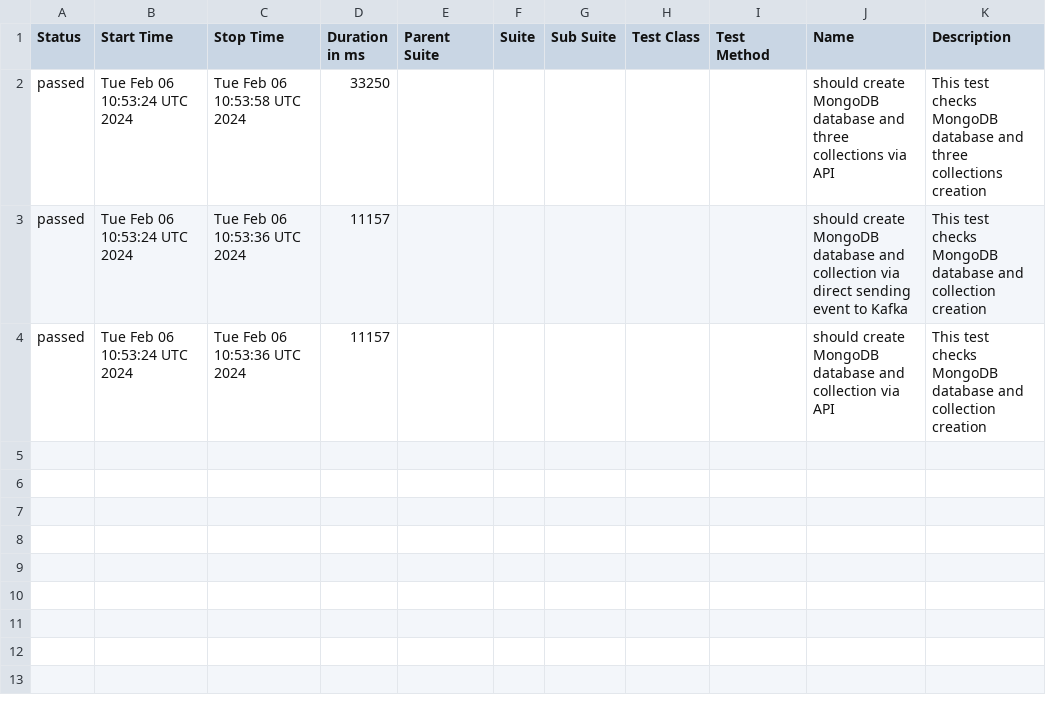
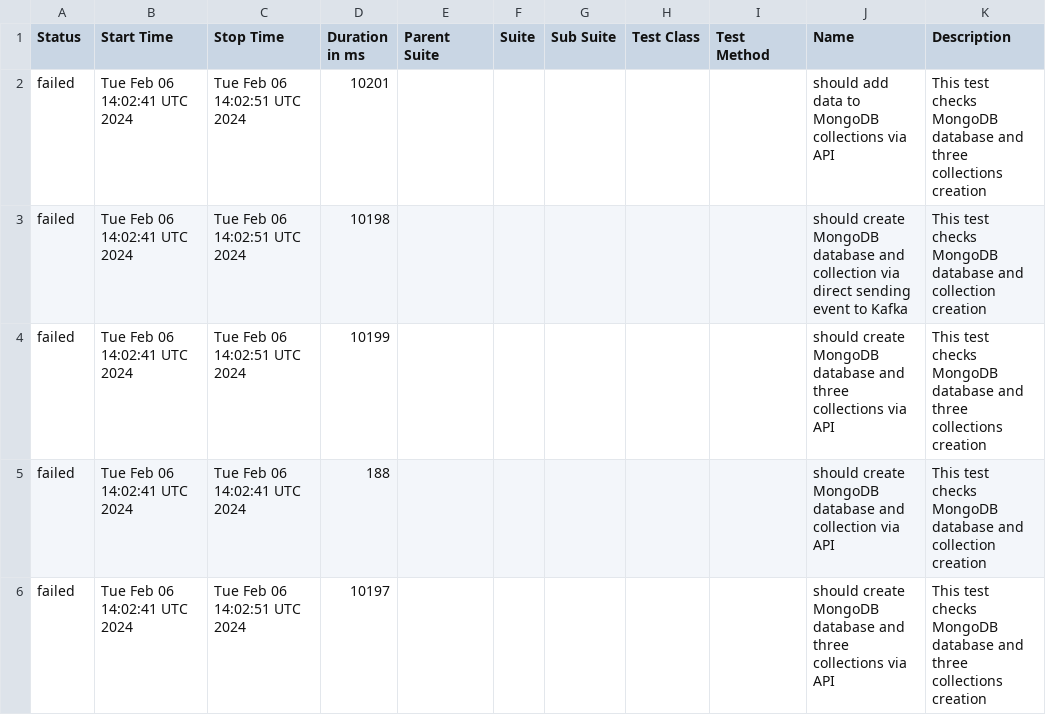
Before and after one commit to studyNewTrendsInAutomatedTesting/jestAllureResults, a CSV file: data/suites.csv, drawn as a sheet.

Commit message:
deploy: studyNewTrendsInAutomatedTesting/applicationToTestFromDockerCompose@f71cae77e541b508420c2b9d2f2c974d326b1591

```diff
--- a/data/suites.csv
+++ b/data/suites.csv
@@ -1,4 +1,6 @@
 "Status","Start Time","Stop Time","Duration in ms","Parent Suite","Suite","Sub Suite","Test Class","Test Method","Name","Description"
-"passed","Tue Feb 06 10:53:24 UTC 2024","Tue Feb 06 10:53:58 UTC 2024","33250","","","","","","should create MongoDB database and three collections via API","This test checks MongoDB database and three collections creation"
-"passed","Tue Feb 06 10:53:24 UTC 2024","Tue Feb 06 10:53:36 UTC 2024","11157","","","","","","should create MongoDB database and collection via direct sending event to Kafka","This test checks MongoDB database and collection creation"
-"passed","Tue Feb 06 10:53:24 UTC 2024","Tue Feb 06 10:53:36 UTC 2024","11157","","","","","","should create MongoDB database and collection via API","This test checks MongoDB database and collection creation"
+"failed","Tue Feb 06 14:02:41 UTC 2024","Tue Feb 06 14:02:51 UTC 2024","10201","","","","","","should add data to MongoDB collections via API","This test checks MongoDB database and three collections creation"
+"failed","Tue Feb 06 14:02:41 UTC 2024","Tue Feb 06 14:02:51 UTC 2024","10198","","","","","","should create MongoDB database and collection via direct sending event to Kafka","This test checks MongoDB database and collection creation"
+"failed","Tue Feb 06 14:02:41 UTC 2024","Tue Feb 06 14:02:51 UTC 2024","10199","","","","","","should create MongoDB database and three collections via API","This test checks MongoDB database and three collections creation"
+"failed","Tue Feb 06 14:02:41 UTC 2024","Tue Feb 06 14:02:41 UTC 2024","188","","","","","","should create MongoDB database and collection via API","This test checks MongoDB database and collection creation"
+"failed","Tue Feb 06 14:02:41 UTC 2024","Tue Feb 06 14:02:51 UTC 2024","10197","","","","","","should create MongoDB database and three collections via API","This test checks MongoDB database and three collections creation"
```
Also changed, not shown: 34 other files.
